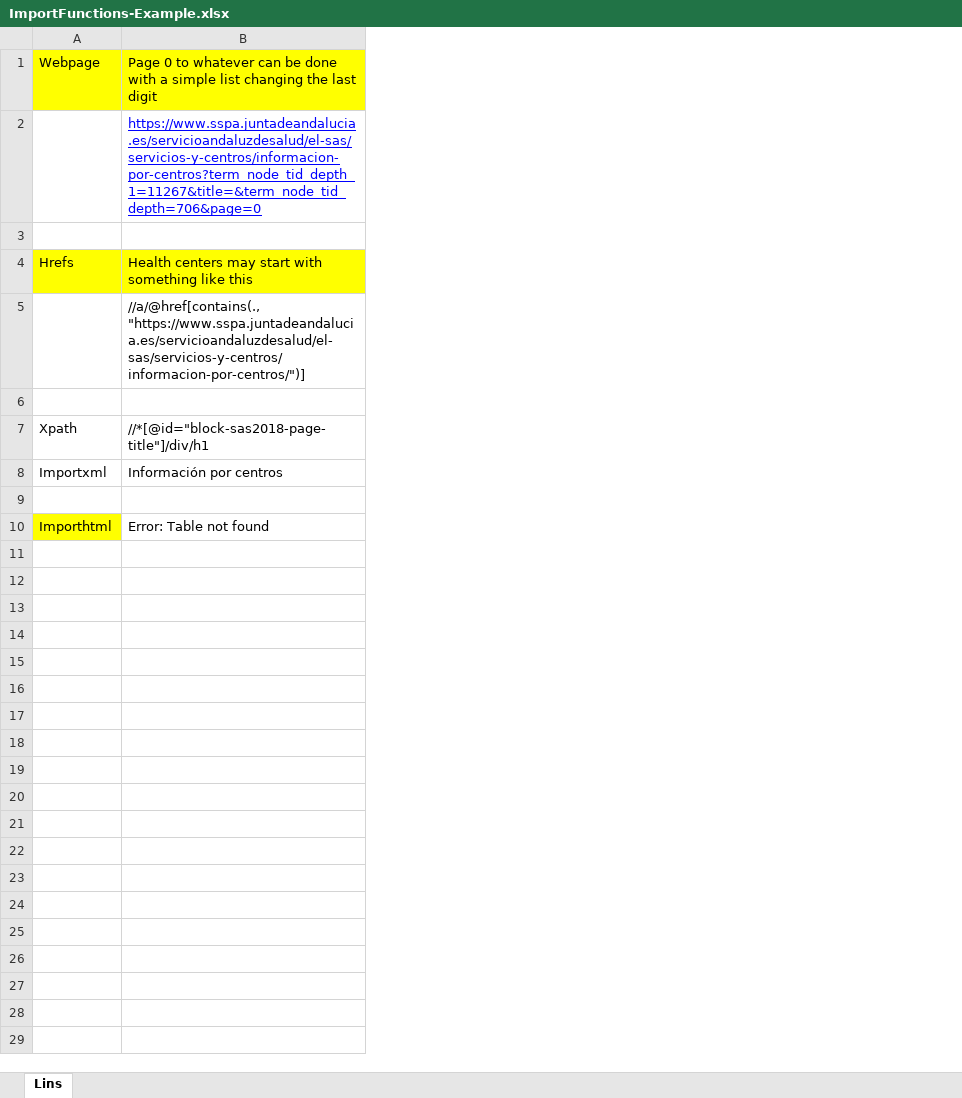
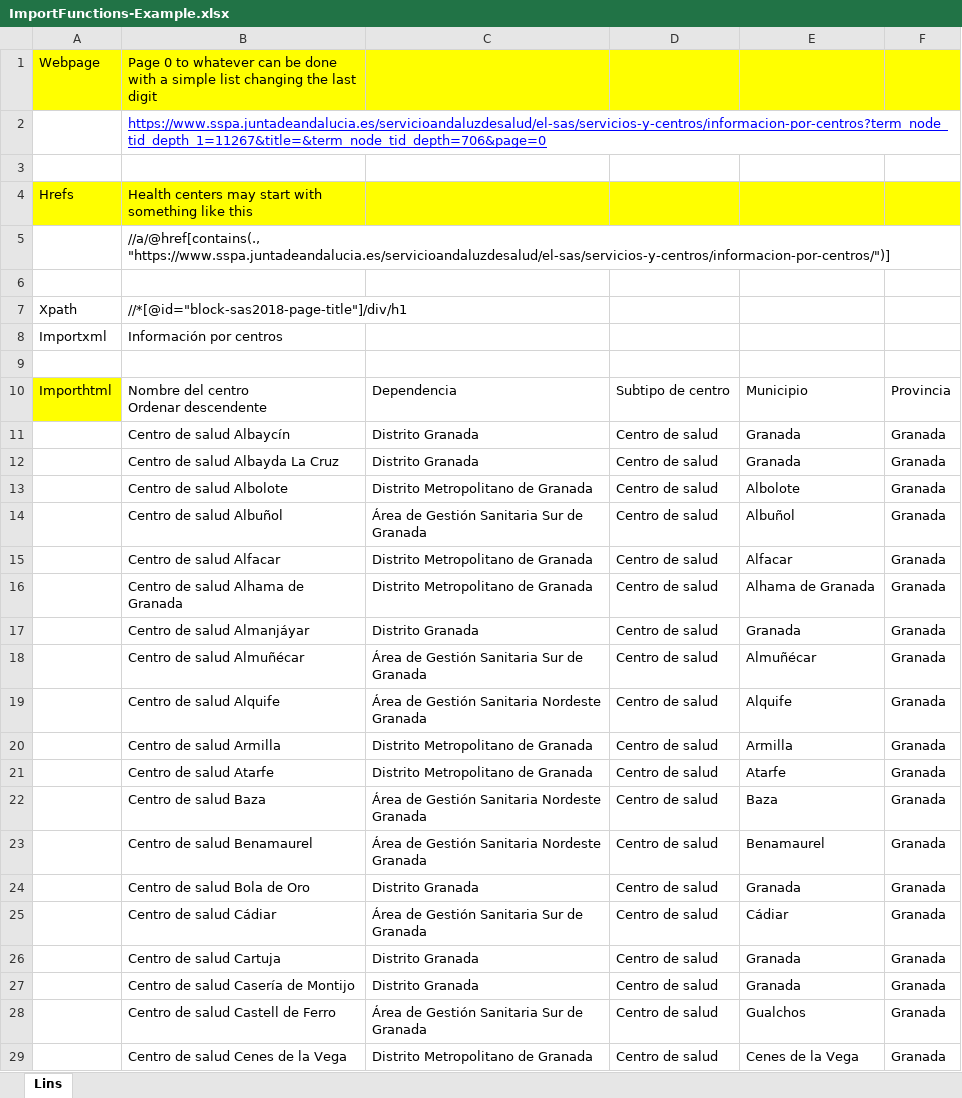
Before and after one commit to Excel-DNA/ImportFunctions, an Excel workbook: ImportFunctions-Example.xlsx, sheet Lins, drawn as a sheet; only a part is shown; values as stored, in another font and other column widths than the file's, no borders; removed rows and columns are numbered as before the commit, all else as after; ↵ is a line break in a cell; the diff covers the shown part only; the diff names each change by its address in the sheet, - before the commit and + after, or states it on an @@ line.

```diff
--- a/ImportFunctions-Example.xlsx (sheet Lins)
+++ b/ImportFunctions-Example.xlsx (sheet Lins)
-column B, rows 1-10: Page 0 to whatever can be done with a simple list changing the last digit | https://www.sspa.juntadeandalucia.es/servicioandaluzdesalud/el-sas/servicios-y-centros/informacion-por-centros?term_node_tid_depth_1=11267&title=&term_node_tid_depth=706&page=0 |  | Health centers may start with something like this | //a/@href[contains(., "https://www.sspa.juntadeandalucia.es/servicioandaluzdesalud/el-sas/servicios-y-centros/informacion-por-centros/")] |  | //*[@id="block-sas2018-page-title"]/div/h1 | Información por centros |  | Error: Table not found
+column B, rows 1-29: Page 0 to whatever can be done with a simple list changing the last digit | https://www.sspa.juntadeandalucia.es/servicioandaluzdesalud/el-sas/servicios-y-centros/informacion-por-centros?term_node_tid_depth_1=11267&title=&term_node_tid_depth=706&page=0 |  | Health centers may start with something like this | //a/@href[contains(., "https://www.sspa.juntadeandalucia.es/servicioandaluzdesalud/el-sas/servicios-y-centros/informacion-por-centros/")] |  | //*[@id="block-sas2018-page-title"]/div/h1 | Información por centros |  | Nombre del centro ↵ Ordenar descendente | Centro de salud Albaycín | Centro de salud Albayda La Cruz | Centro de salud Albolote | Centro de salud Albuñol | Centro de salud Alfacar | Centro de salud Alhama de Granada | Centro de salud Almanjáyar | Centro de salud Almuñécar | Centro de salud Alquife | Centro de salud Armilla | Centro de salud Atarfe | Centro de salud Baza | Centro de salud Benamaurel | Centro de salud Bola de Oro | Centro de salud Cádiar | Centro de salud Cartuja | Centro de salud Casería de Montijo | Centro de salud Castell de Ferro | Centro de salud Cenes de la Vega
+column C, rows 10-29: Dependencia | Distrito Granada | Distrito Granada | Distrito Metropolitano de Granada | Área de Gestión Sanitaria Sur de Granada | Distrito Metropolitano de Granada | Distrito Metropolitano de Granada | Distrito Granada | Área de Gestión Sanitaria Sur de Granada | Área de Gestión Sanitaria Nordeste Granada | Distrito Metropolitano de Granada | Distrito Metropolitano de Granada | Área de Gestión Sanitaria Nordeste Granada | Área de Gestión Sanitaria Nordeste Granada | Distrito Granada | Área de Gestión Sanitaria Sur de Granada | Distrito Granada | Distrito Granada | Área de Gestión Sanitaria Sur de Granada | Distrito Metropolitano de Granada
+column D, rows 10-29: Subtipo de centro | Centro de salud | Centro de salud | Centro de salud | Centro de salud | Centro de salud | Centro de salud | Centro de salud | Centro de salud | Centro de salud | Centro de salud | Centro de salud | Centro de salud | Centro de salud | Centro de salud | Centro de salud | Centro de salud | Centro de salud | Centro de salud | Centro de salud
+column E, rows 10-29: Municipio | Granada | Granada | Albolote | Albuñol | Alfacar | Alhama de Granada | Granada | Almuñécar | Alquife | Armilla | Atarfe | Baza | Benamaurel | Granada | Cádiar | Granada | Granada | Gualchos | Cenes de la Vega
+column F, rows 10-29: Provincia | Granada | Granada | Granada | Granada | Granada | Granada | Granada | Granada | Granada | Granada | Granada | Granada | Granada | Granada | Granada | Granada | Granada | Granada | Granada
-row 11: (empty)
+row 11:  | Centro de salud Albaycín | Distrito Granada | Centro de salud | Granada | Granada
-row 12: (empty)
+row 12:  | Centro de salud Albayda La Cruz | Distrito Granada | Centro de salud | Granada | Granada
-row 13: (empty)
+row 13:  | Centro de salud Albolote | Distrito Metropolitano de Granada | Centro de salud | Albolote | Granada
-row 14: (empty)
+row 14:  | Centro de salud Albuñol | Área de Gestión Sanitaria Sur de Granada | Centro de salud | Albuñol | Granada
-row 15: (empty)
+row 15:  | Centro de salud Alfacar | Distrito Metropolitano de Granada | Centro de salud | Alfacar | Granada
-row 16: (empty)
+row 16:  | Centro de salud Alhama de Granada | Distrito Metropolitano de Granada | Centro de salud | Alhama de Granada | Granada
-row 17: (empty)
+row 17:  | Centro de salud Almanjáyar | Distrito Granada | Centro de salud | Granada | Granada
-row 18: (empty)
+row 18:  | Centro de salud Almuñécar | Área de Gestión Sanitaria Sur de Granada | Centro de salud | Almuñécar | Granada
-row 19: (empty)
+row 19:  | Centro de salud Alquife | Área de Gestión Sanitaria Nordeste Granada | Centro de salud | Alquife | Granada
-row 20: (empty)
+row 20:  | Centro de salud Armilla | Distrito Metropolitano de Granada | Centro de salud | Armilla | Granada
-row 21: (empty)
+row 21:  | Centro de salud Atarfe | Distrito Metropolitano de Granada | Centro de salud | Atarfe | Granada
-row 22: (empty)
+row 22:  | Centro de salud Baza | Área de Gestión Sanitaria Nordeste Granada | Centro de salud | Baza | Granada
-row 23: (empty)
+row 23:  | Centro de salud Benamaurel | Área de Gestión Sanitaria Nordeste Granada | Centro de salud | Benamaurel | Granada
-row 24: (empty)
+row 24:  | Centro de salud Bola de Oro | Distrito Granada | Centro de salud | Granada | Granada
-row 25: (empty)
+row 25:  | Centro de salud Cádiar | Área de Gestión Sanitaria Sur de Granada | Centro de salud | Cádiar | Granada
-row 26: (empty)
+row 26:  | Centro de salud Cartuja | Distrito Granada | Centro de salud | Granada | Granada
-row 27: (empty)
+row 27:  | Centro de salud Casería de Montijo | Distrito Granada | Centro de salud | Granada | Granada
-row 28: (empty)
+row 28:  | Centro de salud Castell de Ferro | Área de Gestión Sanitaria Sur de Granada | Centro de salud | Gualchos | Granada
-row 29: (empty)
+row 29:  | Centro de salud Cenes de la Vega | Distrito Metropolitano de Granada | Centro de salud | Cenes de la Vega | Granada
```
Also changed, not shown: 41 added rows and 5 edited cells elsewhere in this sheet, 3 other files.
